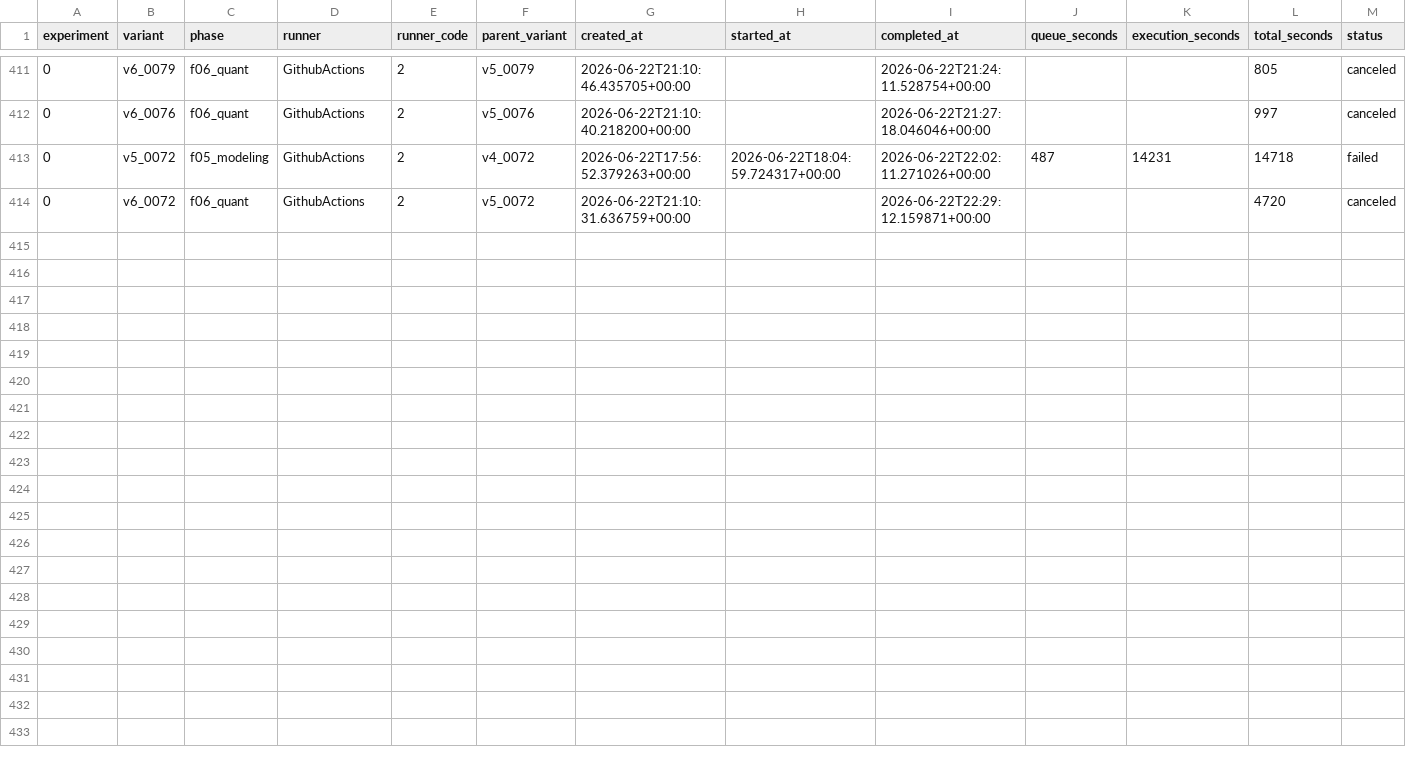
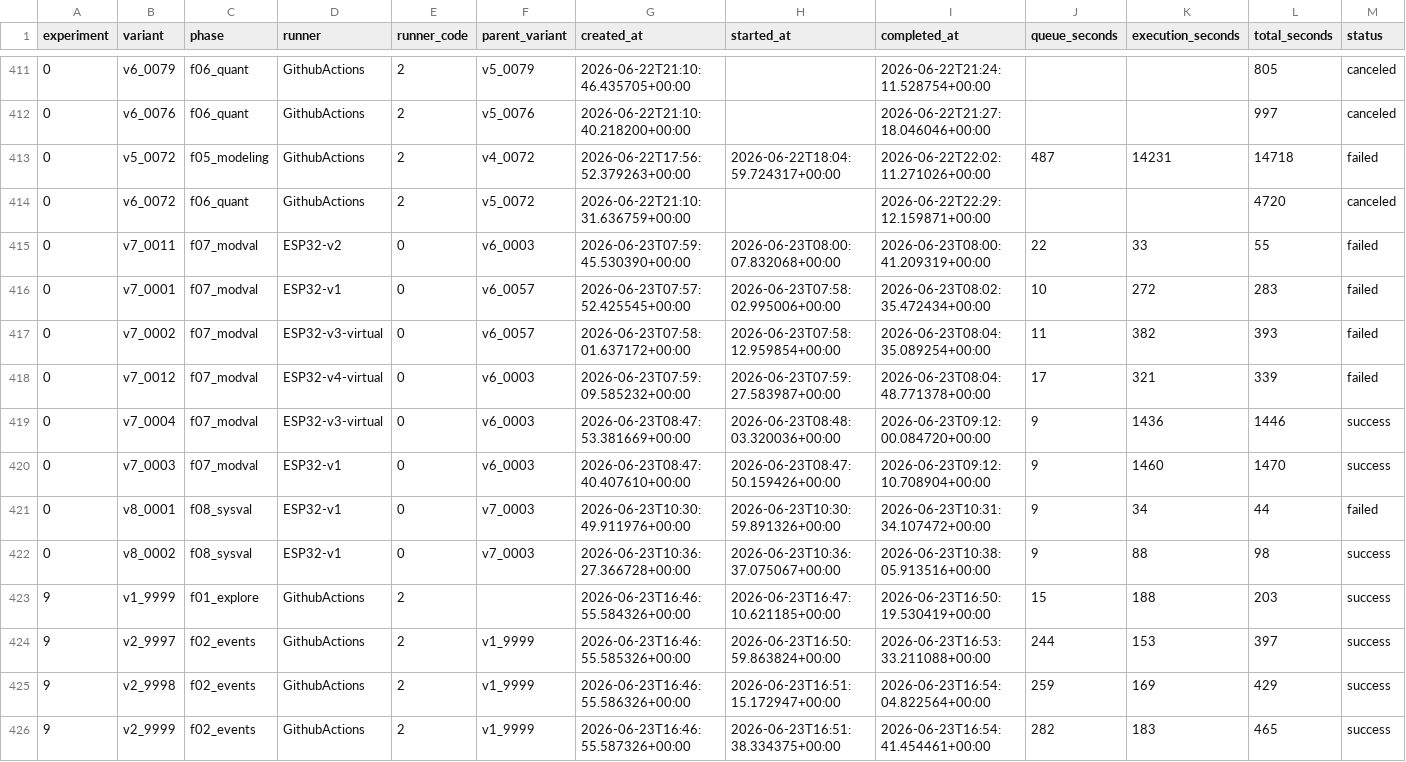
Before and after one commit to Tehedor/MLOPS_Dashboard-Clrl, a CSV file: analisis/validacion_variants.csv, drawn as a sheet; only a part is shown, gaps mark what is left out; the diff names each change by its address in the sheet, - before the commit and + after, or states it on an @@ line.

```diff
--- a/analisis/validacion_variants.csv
+++ b/analisis/validacion_variants.csv
+row 415: 0 | v7_0011 | f07_modval | ESP32-v2 | 0 | v6_0003 | 2026-06-23T07:59:45.530390+00:00 | 2026-06-23T08:00:07.832068+00:00 | 2026-06-23T08:00:41.209319+00:00 | 22 | 33 | 55 | failed
+row 416: 0 | v7_0001 | f07_modval | ESP32-v1 | 0 | v6_0057 | 2026-06-23T07:57:52.425545+00:00 | 2026-06-23T07:58:02.995006+00:00 | 2026-06-23T08:02:35.472434+00:00 | 10 | 272 | 283 | failed
+row 417: 0 | v7_0002 | f07_modval | ESP32-v3-virtual | 0 | v6_0057 | 2026-06-23T07:58:01.637172+00:00 | 2026-06-23T07:58:12.959854+00:00 | 2026-06-23T08:04:35.089254+00:00 | 11 | 382 | 393 | failed
+row 418: 0 | v7_0012 | f07_modval | ESP32-v4-virtual | 0 | v6_0003 | 2026-06-23T07:59:09.585232+00:00 | 2026-06-23T07:59:27.583987+00:00 | 2026-06-23T08:04:48.771378+00:00 | 17 | 321 | 339 | failed
+row 419: 0 | v7_0004 | f07_modval | ESP32-v3-virtual | 0 | v6_0003 | 2026-06-23T08:47:53.381669+00:00 | 2026-06-23T08:48:03.320036+00:00 | 2026-06-23T09:12:00.084720+00:00 | 9 | 1436 | 1446 | success
+row 420: 0 | v7_0003 | f07_modval | ESP32-v1 | 0 | v6_0003 | 2026-06-23T08:47:40.407610+00:00 | 2026-06-23T08:47:50.159426+00:00 | 2026-06-23T09:12:10.708904+00:00 | 9 | 1460 | 1470 | success
+row 421: 0 | v8_0001 | f08_sysval | ESP32-v1 | 0 | v7_0003 | 2026-06-23T10:30:49.911976+00:00 | 2026-06-23T10:30:59.891326+00:00 | 2026-06-23T10:31:34.107472+00:00 | 9 | 34 | 44 | failed
+row 422: 0 | v8_0002 | f08_sysval | ESP32-v1 | 0 | v7_0003 | 2026-06-23T10:36:27.366728+00:00 | 2026-06-23T10:36:37.075067+00:00 | 2026-06-23T10:38:05.913516+00:00 | 9 | 88 | 98 | success
+row 423: 9 | v1_9999 | f01_explore | GithubActions | 2 |  | 2026-06-23T16:46:55.584326+00:00 | 2026-06-23T16:47:10.621185+00:00 | 2026-06-23T16:50:19.530419+00:00 | 15 | 188 | 203 | success
+row 424: 9 | v2_9997 | f02_events | GithubActions | 2 | v1_9999 | 2026-06-23T16:46:55.585326+00:00 | 2026-06-23T16:50:59.863824+00:00 | 2026-06-23T16:53:33.211088+00:00 | 244 | 153 | 397 | success
+row 425: 9 | v2_9998 | f02_events | GithubActions | 2 | v1_9999 | 2026-06-23T16:46:55.586326+00:00 | 2026-06-23T16:51:15.172947+00:00 | 2026-06-23T16:54:04.822564+00:00 | 259 | 169 | 429 | success
+row 426: 9 | v2_9999 | f02_events | GithubActions | 2 | v1_9999 | 2026-06-23T16:46:55.587326+00:00 | 2026-06-23T16:51:38.334375+00:00 | 2026-06-23T16:54:41.454461+00:00 | 282 | 183 | 465 | success
```
Also changed, not shown: 27 other files.
